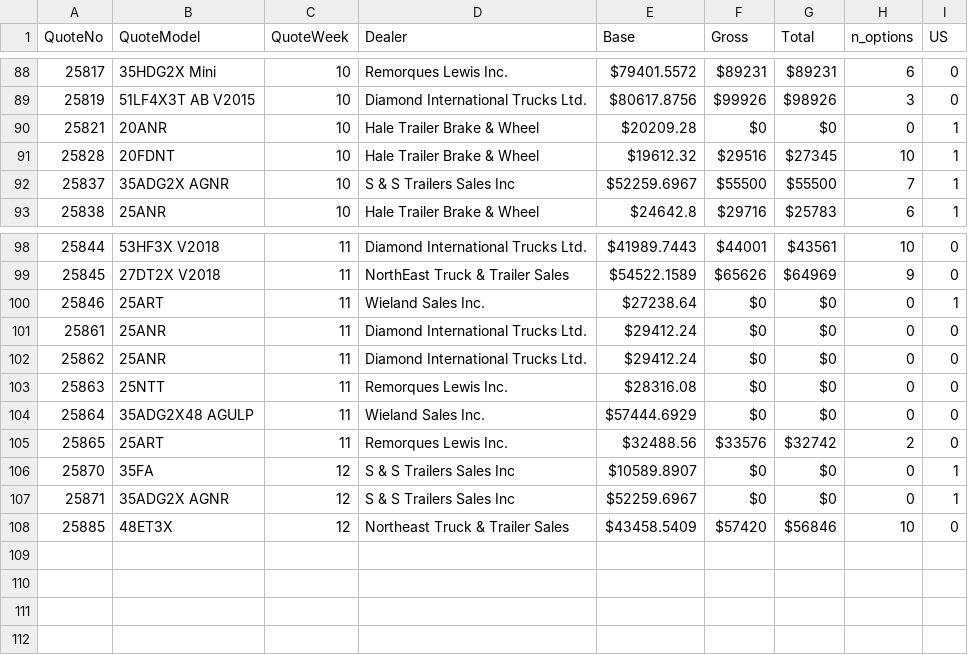
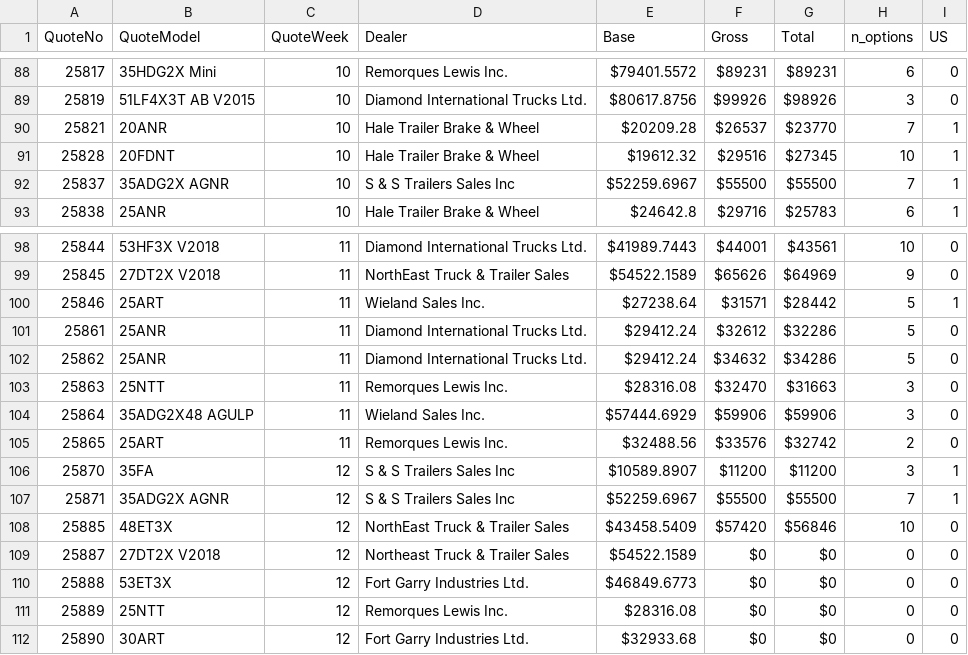
Before and after one commit to abriggs914/BWS, a CSV file: QuoteHistory/data.csv, drawn as a sheet; only a part is shown, gaps mark what is left out.

```diff
--- a/QuoteHistory/data.csv
+++ b/QuoteHistory/data.csv
@@ -89,3 +89,3 @@ QuoteNo, QuoteModel, QuoteWeek, Dealer, Base, Gross, Total, n_options, US
 25819, 51LF4X3T AB V2015, 10, Diamond International Trucks Ltd., $80617.8756, $99926, $98926, 3, 0
-25821, 20ANR, 10, Hale Trailer Brake & Wheel, $20209.28, $0, $0, 0, 1
+25821, 20ANR, 10, Hale Trailer Brake & Wheel, $20209.28, $26537, $23770, 7, 1
 25828, 20FDNT, 10, Hale Trailer Brake & Wheel, $19612.32, $29516, $27345, 10, 1
@@ -99,10 +99,14 @@ QuoteNo, QuoteModel, QuoteWeek, Dealer, Base, Gross, Total, n_options, US
 25845, 27DT2X V2018, 11, NorthEast Truck & Trailer Sales, $54522.1589, $65626, $64969, 9, 0
-25846, 25ART, 11, Wieland Sales Inc., $27238.64, $0, $0, 0, 1
-25861, 25ANR, 11, Diamond International Trucks Ltd., $29412.24, $0, $0, 0, 0
-25862, 25ANR, 11, Diamond International Trucks Ltd., $29412.24, $0, $0, 0, 0
-25863, 25NTT, 11, Remorques Lewis Inc., $28316.08, $0, $0, 0, 0
-25864, 35ADG2X48 AGULP, 11, Wieland Sales Inc., $57444.6929, $0, $0, 0, 0
+25846, 25ART, 11, Wieland Sales Inc., $27238.64, $31571, $28442, 5, 1
+25861, 25ANR, 11, Diamond International Trucks Ltd., $29412.24, $32612, $32286, 5, 0
+25862, 25ANR, 11, Diamond International Trucks Ltd., $29412.24, $34632, $34286, 5, 0
+25863, 25NTT, 11, Remorques Lewis Inc., $28316.08, $32470, $31663, 3, 0
+25864, 35ADG2X48 AGULP, 11, Wieland Sales Inc., $57444.6929, $59906, $59906, 3, 0
 25865, 25ART, 11, Remorques Lewis Inc., $32488.56, $33576, $32742, 2, 0
-25870, 35FA, 12, S & S Trailers Sales Inc, $10589.8907, $0, $0, 0, 1
-25871, 35ADG2X AGNR, 12, S & S Trailers Sales Inc, $52259.6967, $0, $0, 0, 1
-25885, 48ET3X, 12, Northeast Truck & Trailer Sales, $43458.5409, $57420, $56846, 10, 0
+25870, 35FA, 12, S & S Trailers Sales Inc, $10589.8907, $11200, $11200, 3, 1
+25871, 35ADG2X AGNR, 12, S & S Trailers Sales Inc, $52259.6967, $55500, $55500, 7, 1
+25885, 48ET3X, 12, NorthEast Truck & Trailer Sales, $43458.5409, $57420, $56846, 10, 0
+25887, 27DT2X V2018, 12, Northeast Truck & Trailer Sales, $54522.1589, $0, $0, 0, 0
+25888, 53ET3X, 12, Fort Garry Industries Ltd., $46849.6773, $0, $0, 0, 0
+25889, 25NTT, 12, Remorques Lewis Inc., $28316.08, $0, $0, 0, 0
+25890, 30ART, 12, Fort Garry Industries Ltd., $32933.68, $0, $0, 0, 0
```
Also changed, not shown: 1 other file.
